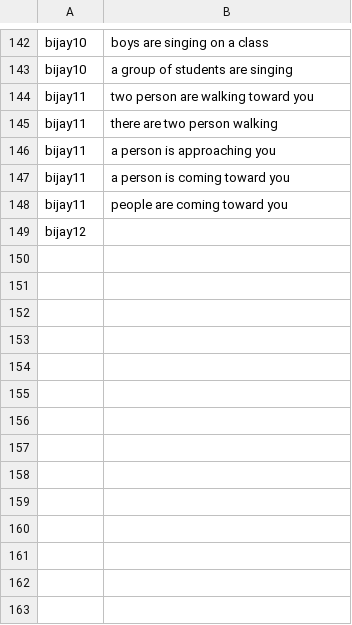
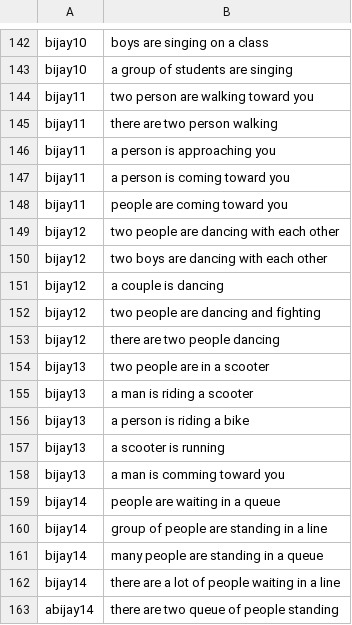
Before and after one commit to ArpanGyawali/capgen_backend, a CSV file: caption.csv, drawn as a sheet; only a part is shown, gaps mark what is left out.

Commit message:
caption.csv appended

```diff
--- a/caption.csv
+++ b/caption.csv
@@ -148,2 +148,16 @@ bijay11,a person is coming toward you
 bijay11,people are coming toward you
-bijay12,
+bijay12,two people are dancing with each other
+bijay12,two boys are dancing  with each other
+bijay12,a couple is dancing
+bijay12,two people are dancing and fighting
+bijay12,there are two people dancing
+bijay13,two people are in a scooter
+bijay13,a man is riding a scooter
+bijay13,a person is riding a bike
+bijay13,a scooter is running
+bijay13,a man is comming toward you
+bijay14,people are waiting in a queue
+bijay14,group of people are standing in a line
+bijay14,many people are standing in a queue
+bijay14,there are a lot of people waiting in a line
+abijay14,there are two queue of people standing
```
